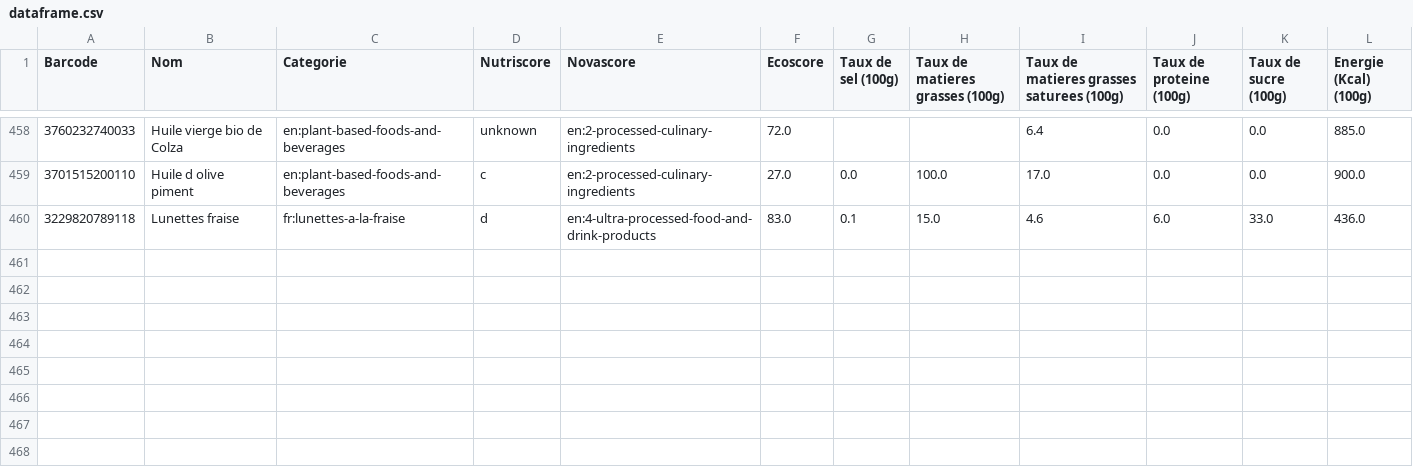
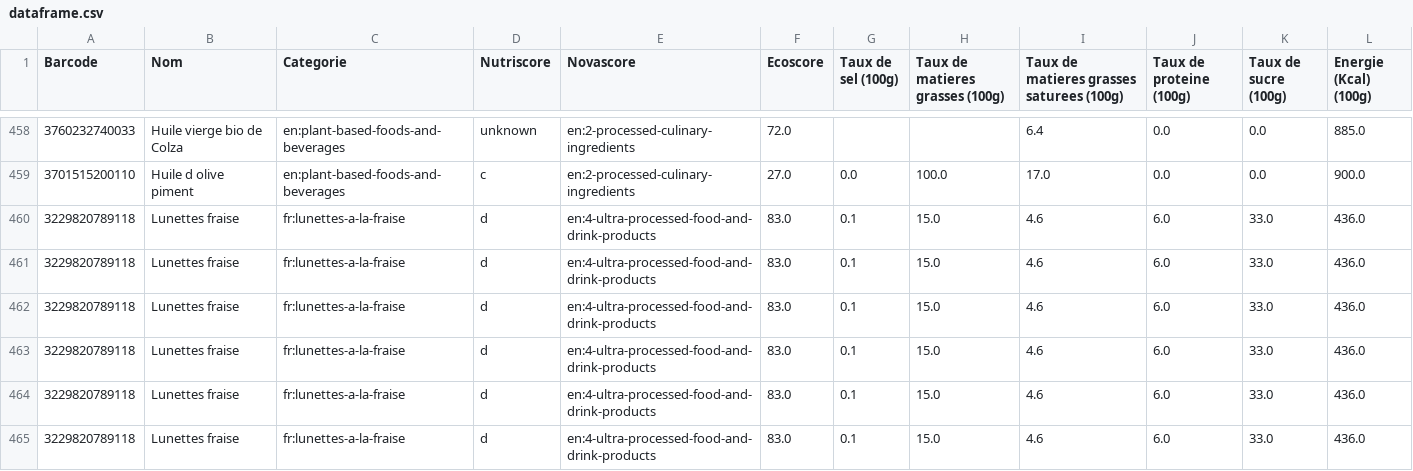
Before and after one commit to MaelTremouille/Projet-python-pour-la-data-science---ENSAE-Paris, a CSV file: src/database/dataframe.csv, drawn as a sheet; only a part is shown, gaps mark what is left out.

```diff
--- a/src/database/dataframe.csv
+++ b/src/database/dataframe.csv
@@ -460 +460,6 @@ Barcode,Nom,Categorie,Nutriscore,Novascore,Ecoscore,Taux de sel (100g),Taux de m
 3229820789118,Lunettes fraise,fr:lunettes-a-la-fraise,d,en:4-ultra-processed-food-and-drink-products,83.0,0.1,15.0,4.6,6.0,33.0,436.0
+3229820789118,Lunettes fraise,fr:lunettes-a-la-fraise,d,en:4-ultra-processed-food-and-drink-products,83.0,0.1,15.0,4.6,6.0,33.0,436.0
+3229820789118,Lunettes fraise,fr:lunettes-a-la-fraise,d,en:4-ultra-processed-food-and-drink-products,83.0,0.1,15.0,4.6,6.0,33.0,436.0
+3229820789118,Lunettes fraise,fr:lunettes-a-la-fraise,d,en:4-ultra-processed-food-and-drink-products,83.0,0.1,15.0,4.6,6.0,33.0,436.0
+3229820789118,Lunettes fraise,fr:lunettes-a-la-fraise,d,en:4-ultra-processed-food-and-drink-products,83.0,0.1,15.0,4.6,6.0,33.0,436.0
+3229820789118,Lunettes fraise,fr:lunettes-a-la-fraise,d,en:4-ultra-processed-food-and-drink-products,83.0,0.1,15.0,4.6,6.0,33.0,436.0
```
Also changed, not shown: 7 other files.
